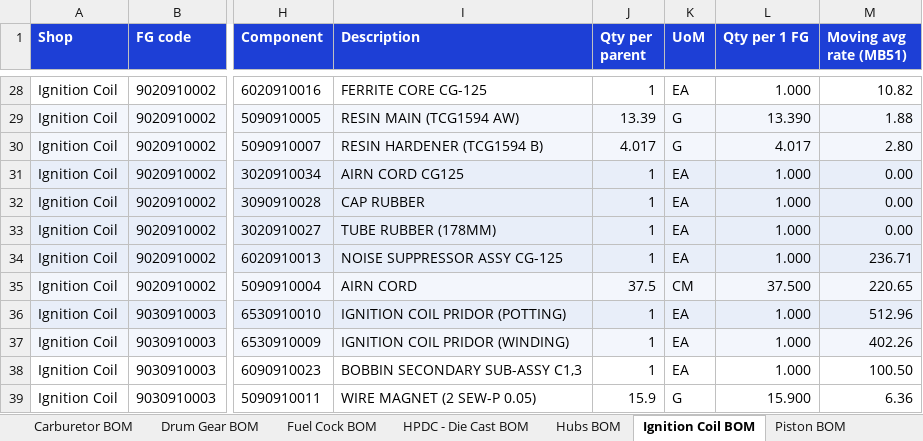
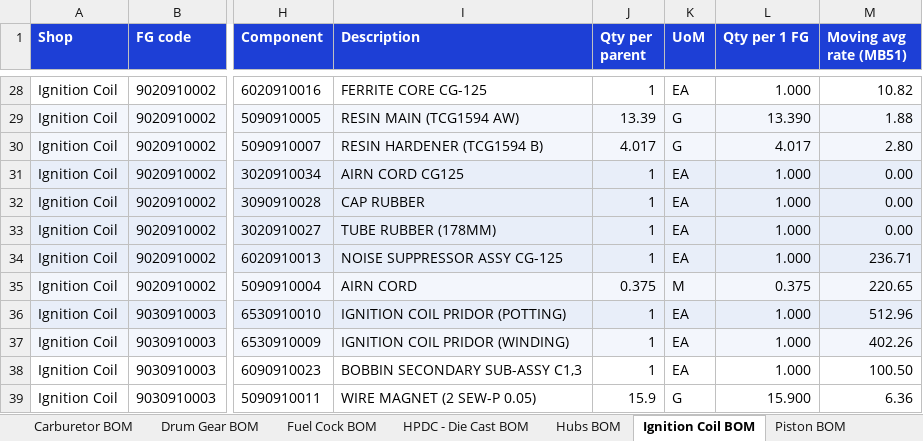
Before and after one commit to sumairhasnain/ael.operations.dashboard, an Excel workbook: bom/MultiLevel_BOM.xlsx, sheet Ignition Coil BOM, drawn as a sheet; only a part is shown, gaps mark what is left out; values as stored, in another font and other column widths than the file's, no borders; the diff names each change by its address in the sheet, - before the commit and + after, or states it on an @@ line.

```diff
--- a/bom/MultiLevel_BOM.xlsx (sheet Ignition Coil BOM)
+++ b/bom/MultiLevel_BOM.xlsx (sheet Ignition Coil BOM)
-J35 (Qty per parent): 37.5
+J35 (Qty per parent): 0.375
-K35 (UoM): CM
+K35 (UoM): M
-L35 (Qty per 1 FG): 37.500
+L35 (Qty per 1 FG): 0.375
```
Also changed, not shown: sheet Raw material per FG, 5 other files.
